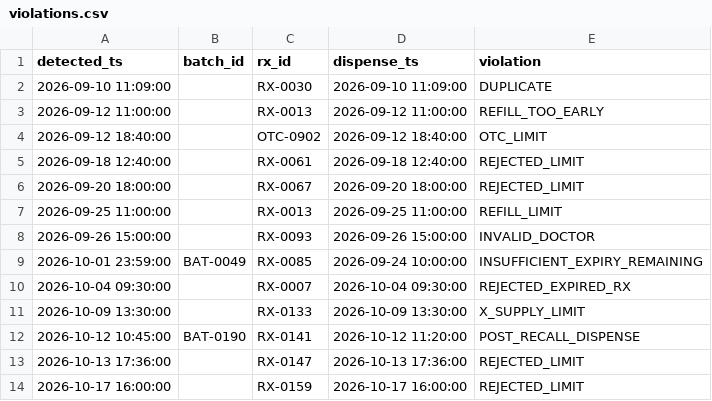
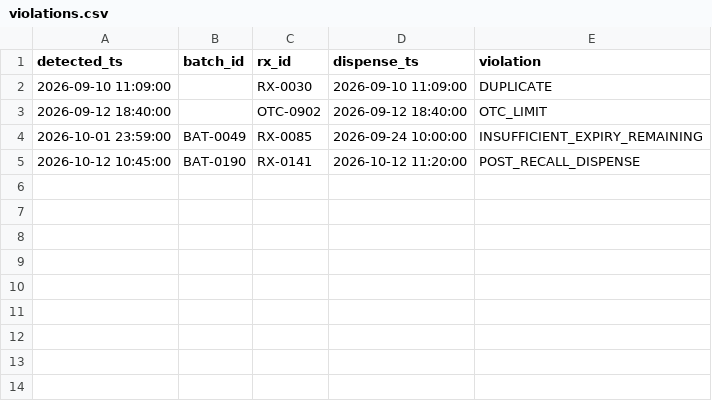
Before and after one commit to karthikeyaA06/T068-PS-061, a CSV file: official_sample_outputs/violations.csv, drawn as a sheet.

Commit message:
Finalize official sample pack processing and tests

```diff
--- a/official_sample_outputs/violations.csv
+++ b/official_sample_outputs/violations.csv
@@ -2,13 +2,4 @@ detected_ts,batch_id,rx_id,dispense_ts,violation
 2026-09-10 11:09:00,,RX-0030,2026-09-10 11:09:00,DUPLICATE
-2026-09-12 11:00:00,,RX-0013,2026-09-12 11:00:00,REFILL_TOO_EARLY
 2026-09-12 18:40:00,,OTC-0902,2026-09-12 18:40:00,OTC_LIMIT
-2026-09-18 12:40:00,,RX-0061,2026-09-18 12:40:00,REJECTED_LIMIT
-2026-09-20 18:00:00,,RX-0067,2026-09-20 18:00:00,REJECTED_LIMIT
-2026-09-25 11:00:00,,RX-0013,2026-09-25 11:00:00,REFILL_LIMIT
-2026-09-26 15:00:00,,RX-0093,2026-09-26 15:00:00,INVALID_DOCTOR
 2026-10-01 23:59:00,BAT-0049,RX-0085,2026-09-24 10:00:00,INSUFFICIENT_EXPIRY_REMAINING
-2026-10-04 09:30:00,,RX-0007,2026-10-04 09:30:00,REJECTED_EXPIRED_RX
-2026-10-09 13:30:00,,RX-0133,2026-10-09 13:30:00,X_SUPPLY_LIMIT
 2026-10-12 10:45:00,BAT-0190,RX-0141,2026-10-12 11:20:00,POST_RECALL_DISPENSE
-2026-10-13 17:36:00,,RX-0147,2026-10-13 17:36:00,REJECTED_LIMIT
-2026-10-17 16:00:00,,RX-0159,2026-10-17 16:00:00,REJECTED_LIMIT
```
Also changed, not shown: official_sample_outputs/bill_totals.csv, official_sample_outputs/bills.csv, 4 other files.
